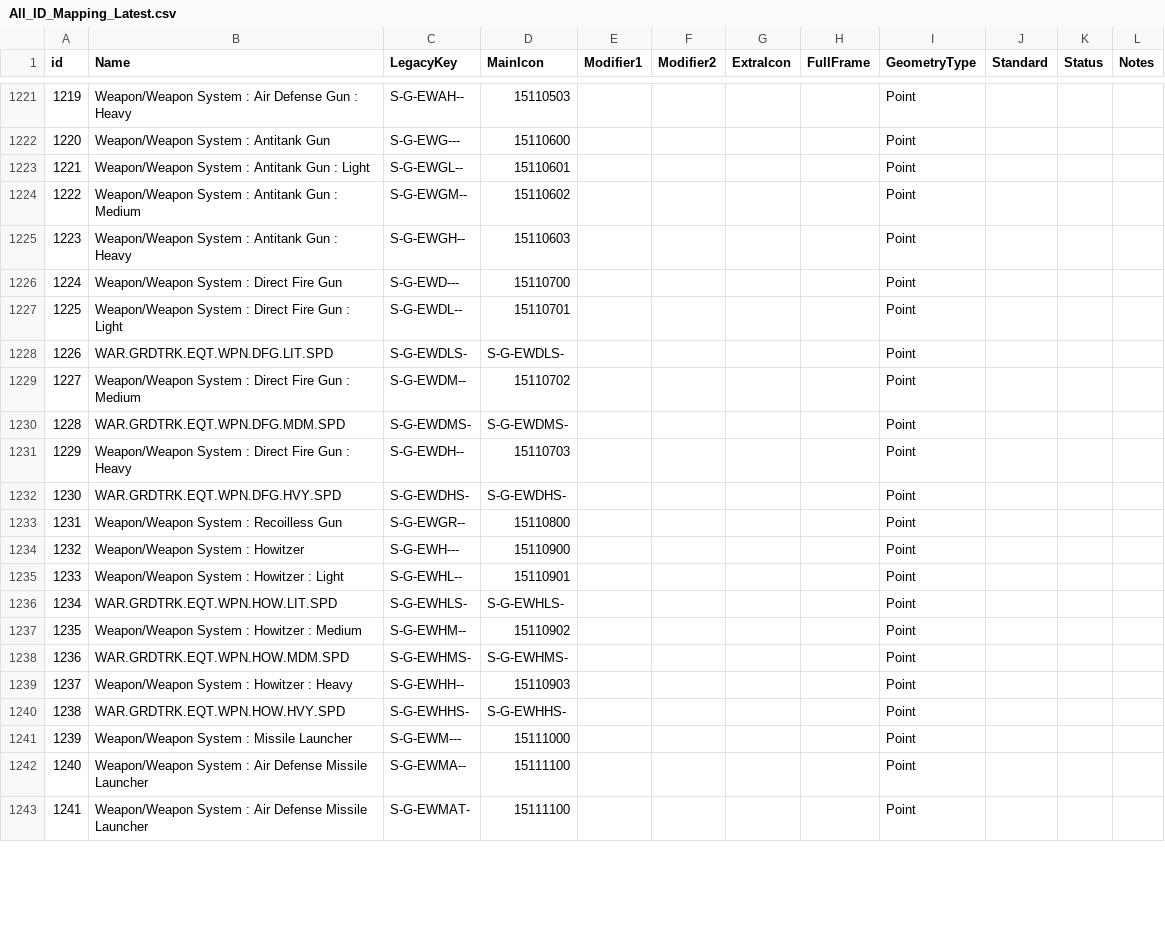
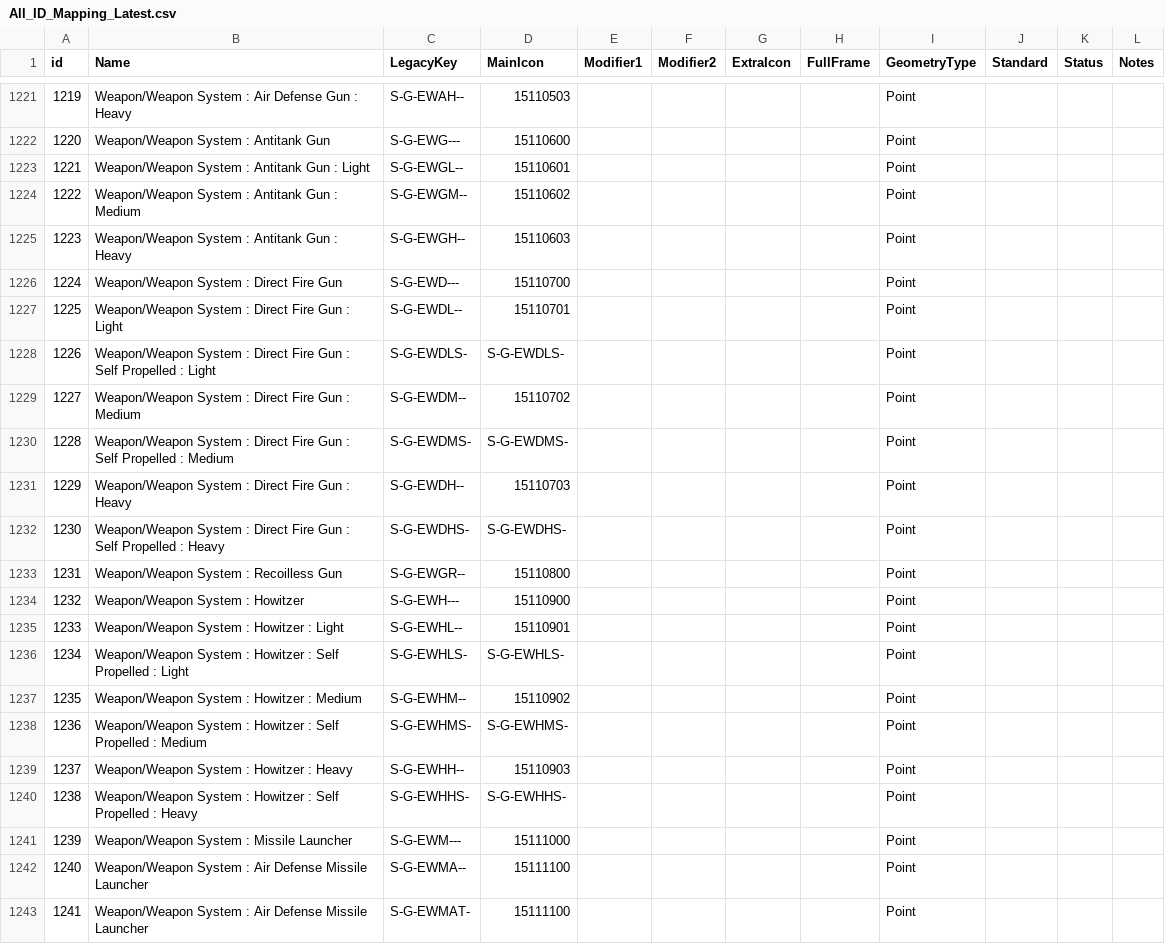
Before and after one commit to Esri/joint-military-symbology-xml, a CSV file: samples/legacy_support/All_ID_Mapping_Latest.csv, drawn as a sheet; only a part is shown, gaps mark what is left out; the diff covers the shown part only.

Commit message:
Code and CSV updates to improve legacy names
Also includes some additional 2525BC2 frames.

```diff
--- a/samples/legacy_support/All_ID_Mapping_Latest.csv
+++ b/samples/legacy_support/All_ID_Mapping_Latest.csv
@@ -1227,7 +1227,7 @@ id,Name,LegacyKey,MainIcon,Modifier1,Modifier2,ExtraIcon,FullFrame,GeometryType,
 1225,Weapon/Weapon System : Direct Fire Gun : Light,S-G-EWDL--,15110701,,,,,Point,,,
-1226,WAR.GRDTRK.EQT.WPN.DFG.LIT.SPD,S-G-EWDLS-,S-G-EWDLS-,,,,,Point,,,
+1226,Weapon/Weapon System : Direct Fire Gun : Self Propelled : Light,S-G-EWDLS-,S-G-EWDLS-,,,,,Point,,,
 1227,Weapon/Weapon System : Direct Fire Gun : Medium,S-G-EWDM--,15110702,,,,,Point,,,
-1228,WAR.GRDTRK.EQT.WPN.DFG.MDM.SPD,S-G-EWDMS-,S-G-EWDMS-,,,,,Point,,,
+1228,Weapon/Weapon System : Direct Fire Gun : Self Propelled : Medium,S-G-EWDMS-,S-G-EWDMS-,,,,,Point,,,
 1229,Weapon/Weapon System : Direct Fire Gun : Heavy,S-G-EWDH--,15110703,,,,,Point,,,
-1230,WAR.GRDTRK.EQT.WPN.DFG.HVY.SPD,S-G-EWDHS-,S-G-EWDHS-,,,,,Point,,,
+1230,Weapon/Weapon System : Direct Fire Gun : Self Propelled : Heavy,S-G-EWDHS-,S-G-EWDHS-,,,,,Point,,,
 1231,Weapon/Weapon System : Recoilless Gun,S-G-EWGR--,15110800,,,,,Point,,,
@@ -1235,7 +1235,7 @@ id,Name,LegacyKey,MainIcon,Modifier1,Modifier2,ExtraIcon,FullFrame,GeometryType,
 1233,Weapon/Weapon System : Howitzer : Light,S-G-EWHL--,15110901,,,,,Point,,,
-1234,WAR.GRDTRK.EQT.WPN.HOW.LIT.SPD,S-G-EWHLS-,S-G-EWHLS-,,,,,Point,,,
+1234,Weapon/Weapon System : Howitzer : Self Propelled : Light,S-G-EWHLS-,S-G-EWHLS-,,,,,Point,,,
 1235,Weapon/Weapon System : Howitzer : Medium,S-G-EWHM--,15110902,,,,,Point,,,
-1236,WAR.GRDTRK.EQT.WPN.HOW.MDM.SPD,S-G-EWHMS-,S-G-EWHMS-,,,,,Point,,,
+1236,Weapon/Weapon System : Howitzer : Self Propelled : Medium,S-G-EWHMS-,S-G-EWHMS-,,,,,Point,,,
 1237,Weapon/Weapon System : Howitzer : Heavy,S-G-EWHH--,15110903,,,,,Point,,,
-1238,WAR.GRDTRK.EQT.WPN.HOW.HVY.SPD,S-G-EWHHS-,S-G-EWHHS-,,,,,Point,,,
+1238,Weapon/Weapon System : Howitzer : Self Propelled : Heavy,S-G-EWHHS-,S-G-EWHHS-,,,,,Point,,,
 1239,Weapon/Weapon System : Missile Launcher,S-G-EWM---,15111000,,,,,Point,,,
```
Also changed, not shown: 62 edited cells elsewhere in this file, samples/imagefile_name_category_tags/Military-All-2525D-Only-Icons.csv, samples/imagefile_name_category_tags/Military-Land-Equipment-Source-Icons.csv, 22 other files.
